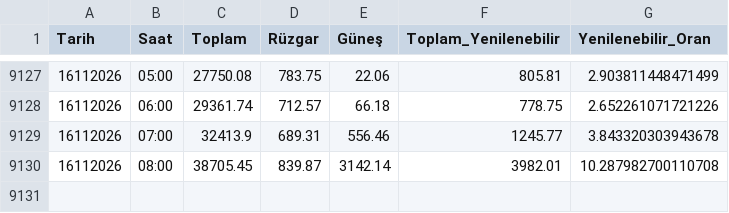
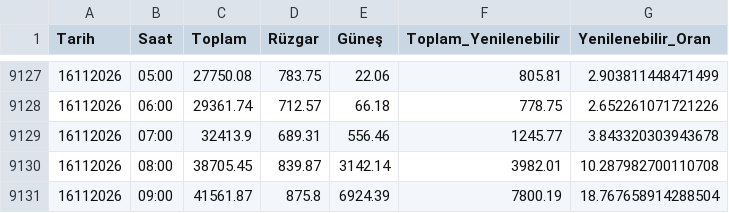
Before and after one commit to emrealtindag/energy-turkiye, a CSV file: data/temiz_epias_uretim.csv, drawn as a sheet; only a part is shown, gaps mark what is left out.

```diff
--- a/data/temiz_epias_uretim.csv
+++ b/data/temiz_epias_uretim.csv
@@ -9130 +9130,2 @@ Tarih,Saat,Toplam,Rüzgar,Güneş,Toplam_Yenilenebilir,Yenilenebilir_Oran
 16112026,08:00,38705.45,839.87,3142.14,3982.01,10.287982700110708
+16112026,09:00,41561.87,875.8,6924.39,7800.19,18.767658914288504
```
Also changed, not shown: data/saatlik_profil.csv.
